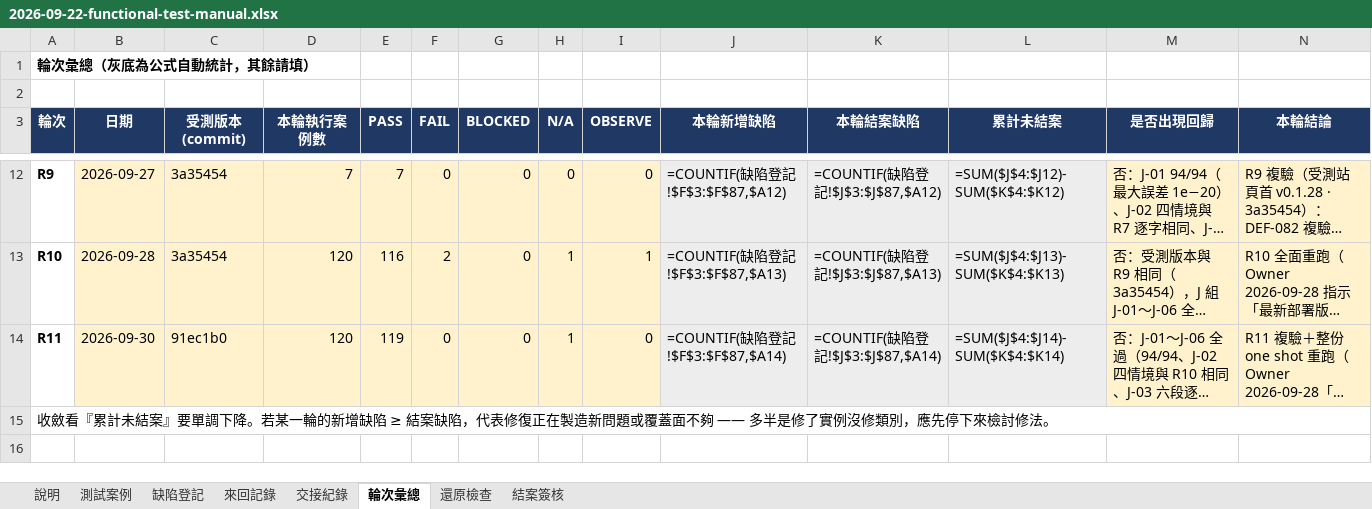
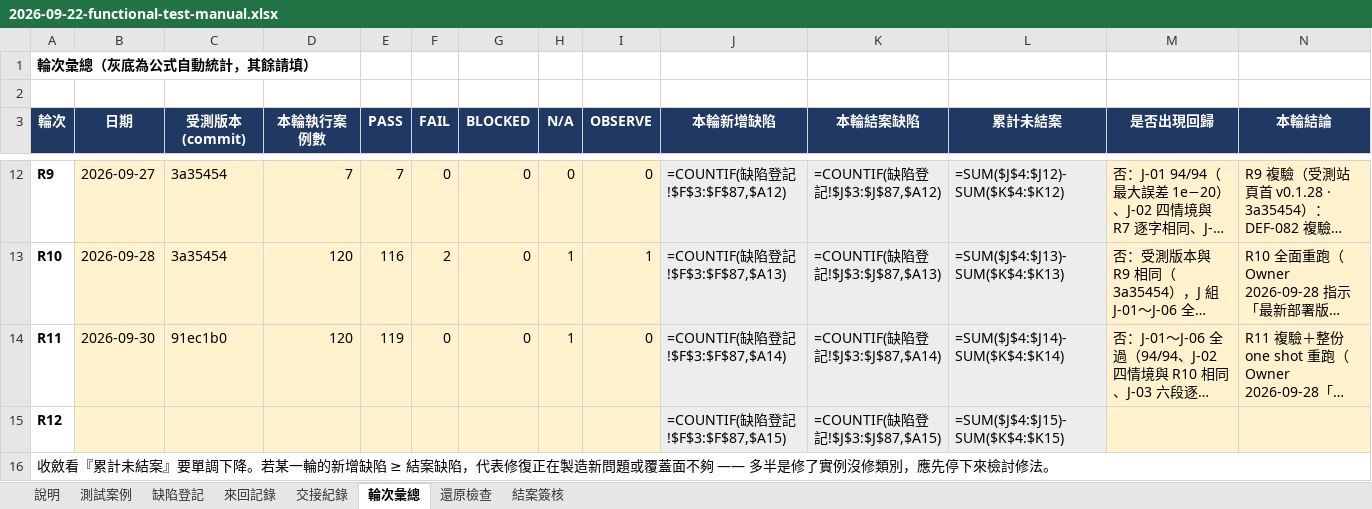
Before and after one commit to hefenglim/invest-portfolio, an Excel workbook: docs/audit/2026-09-22-functional-test-manual.xlsx, sheet 輪次彙總, drawn as a sheet; only a part is shown, gaps mark what is left out; long unchanged cells end in …; values as stored, in another font and other column widths than the file's, no borders; formulas without a stored value are shown as written; the diff names each change by its address in the sheet, - before the commit and + after, or states it on an @@ line.

```diff
--- a/docs/audit/2026-09-22-functional-test-manual.xlsx (sheet 輪次彙總)
+++ b/docs/audit/2026-09-22-functional-test-manual.xlsx (sheet 輪次彙總)
+row 15: R12 |  |  |  |  |  |  |  |  | =COUNTIF(缺陷登記!$F$3:$F$87,$A15) | =COUNTIF(缺陷登記!$J$3:$J$87,$A15) | =SUM($J$4:$J15)-SUM($K$4:$K15)
```
Also changed, not shown: sheet 交接紀錄, 2 other files.
